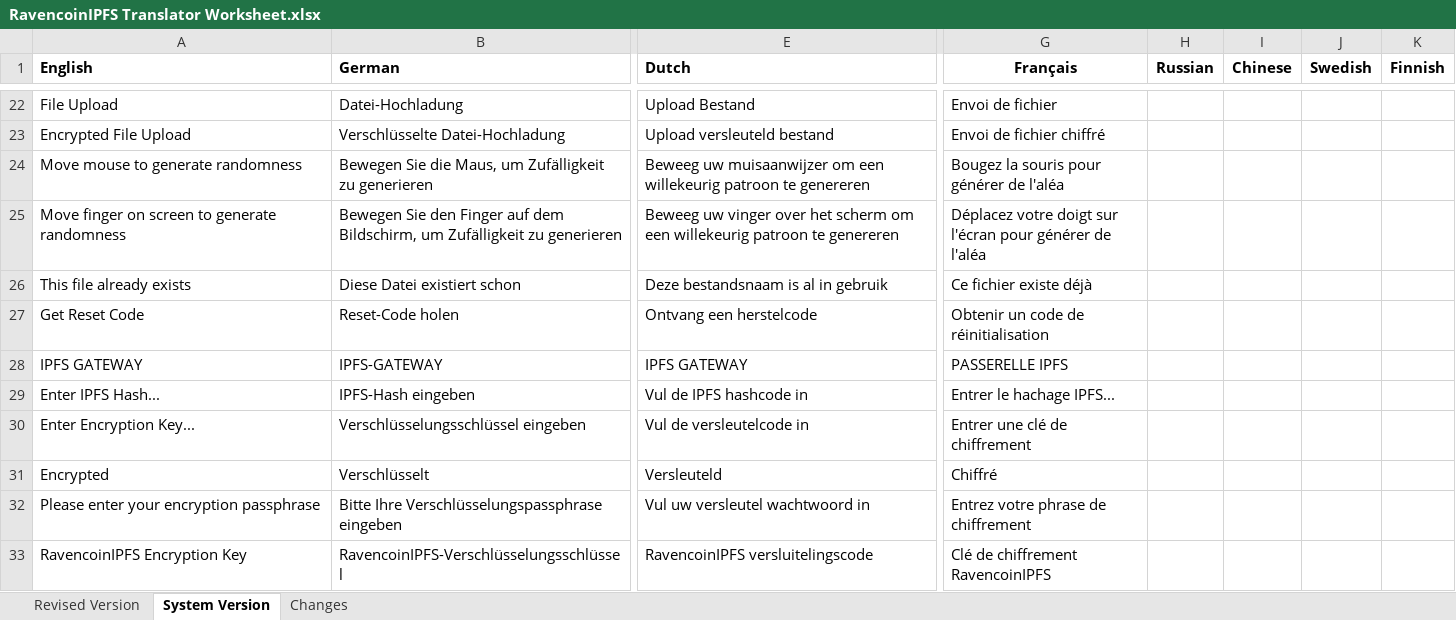
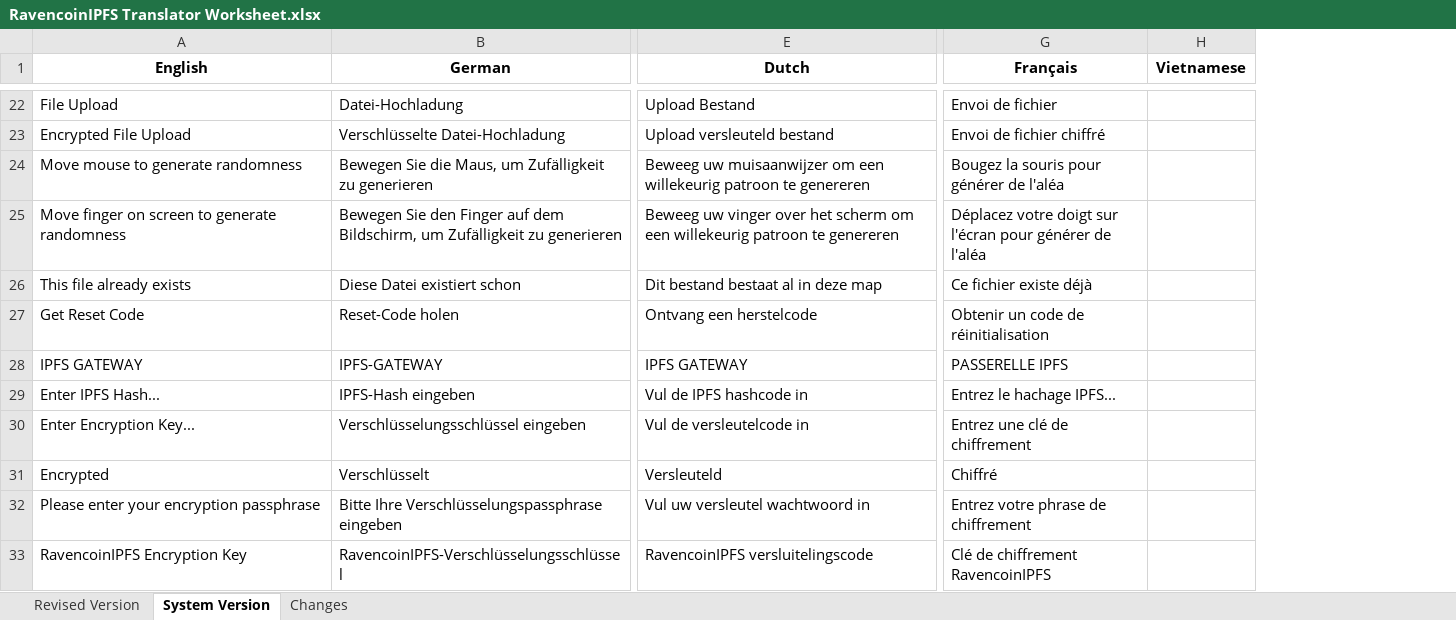
Before and after one commit to MangoFarmAssets/RavencoinIPFS-Translations, an Excel workbook: RavencoinIPFS Translator Worksheet.xlsx, sheet System Version, drawn as a sheet; only a part is shown, gaps mark what is left out; values as stored, in another font and other column widths than the file's, no borders; removed rows and columns are numbered as before the commit, all else as after; the diff covers the shown part only; the diff names each change by its address in the sheet, - before the commit and + after, or states it on an @@ line.

Commit message:
Add Vietnam
Vietnamese beta translation added

```diff
--- a/RavencoinIPFS Translator Worksheet.xlsx (sheet System Version)
+++ b/RavencoinIPFS Translator Worksheet.xlsx (sheet System Version)
-column H (Russian), empty
-column I (Chinese), empty
-column J (Swedish), empty
-column K (Finnish), empty
+column H (Vietnamese), empty
-A1:E1 alignment: left
+A1:E1 alignment: center
-E26 (Dutch): Deze bestandsnaam is al in gebruik
+E26 (Dutch): Dit bestand bestaat al in deze map
-G29 (Français): Entrer le hachage IPFS...
+G29 (Français): Entrez le hachage IPFS...
-G30 (Français): Entrer une clé de chiffrement
+G30 (Français): Entrez une clé de chiffrement
```
Also changed, not shown: 57 edited cells and cell formats elsewhere in this sheet, sheet Revised Version, sheet Changes, formulas that keep their value.
